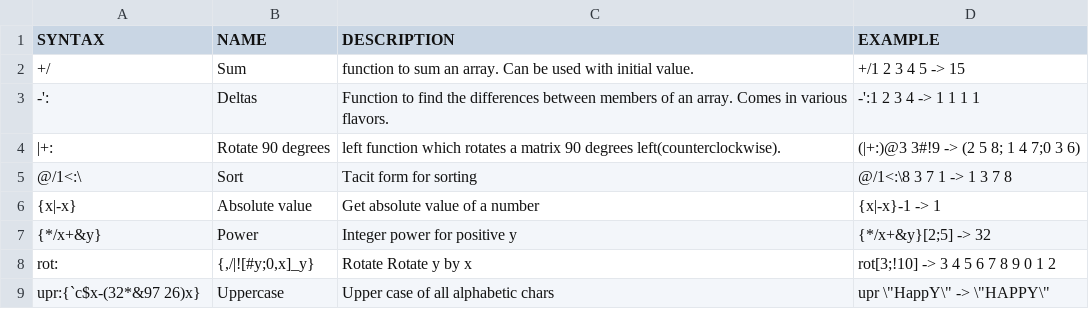
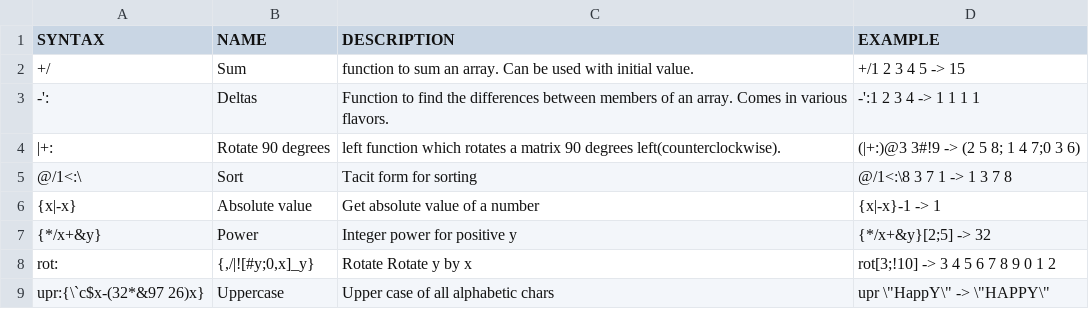
Before and after one commit to secwang/ngnkcart, a TSV file: table.tsv, drawn as a sheet.

Commit message:
Update table.tsv

```diff
--- a/table.tsv
+++ b/table.tsv
@@ -8,2 +8,2 @@ SYNTAX	NAME	DESCRIPTION	EXAMPLE
 rot:	{,/|![#y;0,x]_y}	Rotate Rotate y by x 	rot[3;!10] -> 3 4 5 6 7 8 9 0 1 2
-upr:{`c$x-(32*&97 26)x}	Uppercase	Upper case of all alphabetic chars	upr \"HappY\" -> \"HAPPY\"
+upr:{\`c$x-(32*&97 26)x}	Uppercase	Upper case of all alphabetic chars	upr \"HappY\" -> \"HAPPY\"
```
